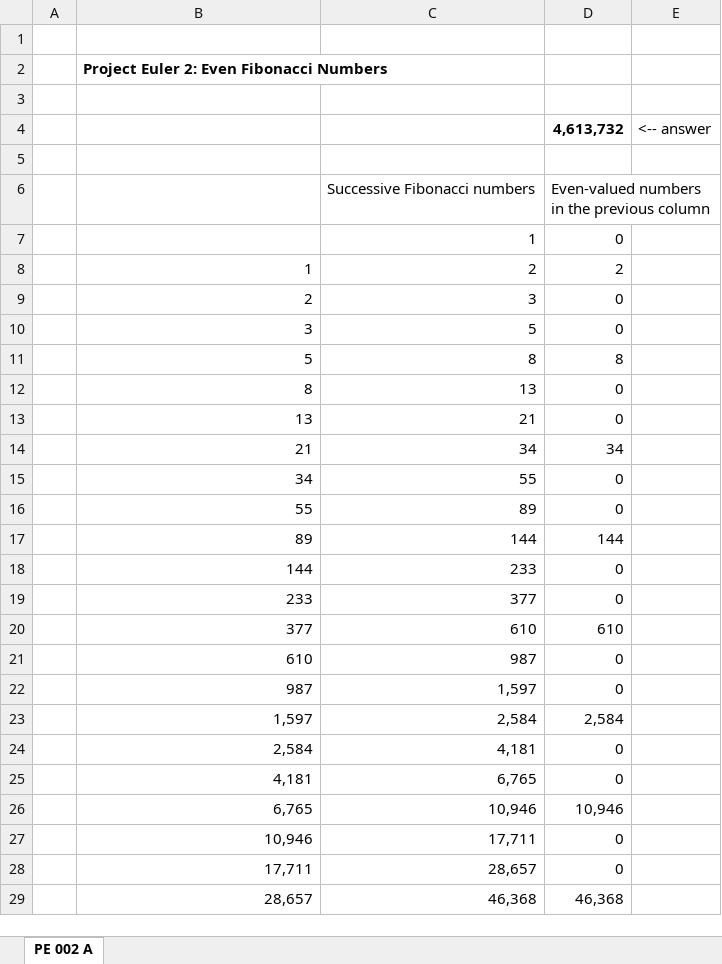
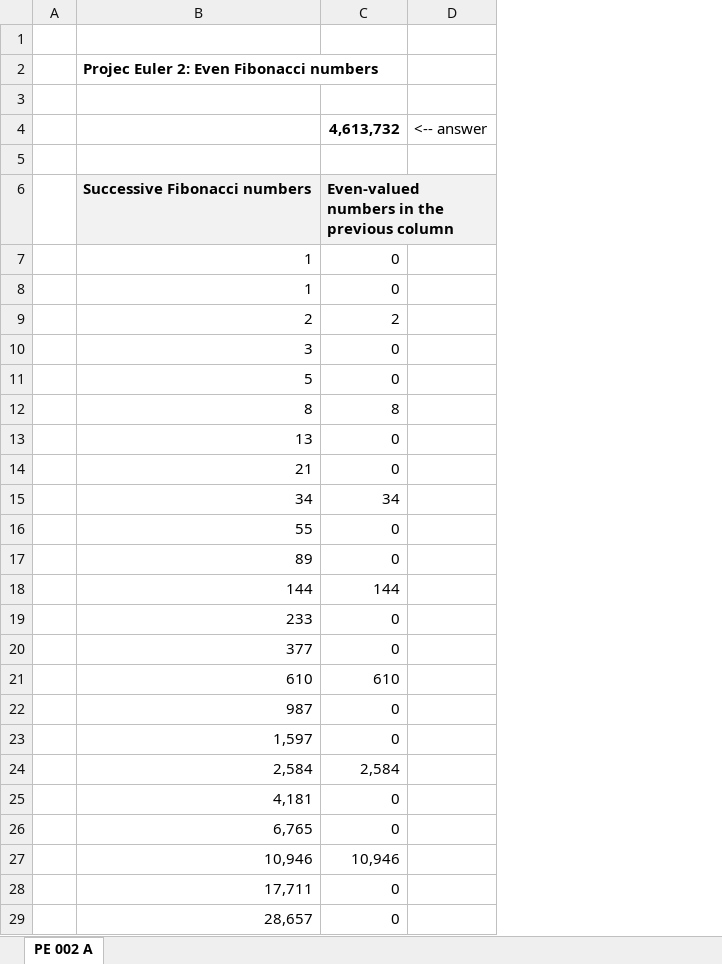
Before and after one commit to occisn/excel-problem-solving, an Excel workbook: Project Euler 002.xlsx, sheet PE 002 A, drawn as a sheet; only a part is shown; values as stored, in another font and other column widths than the file's, no borders; removed rows and columns are numbered as before the commit, all else as after; the diff covers the shown part only; the diff names each change by its address in the sheet, - before the commit and + after, or states it on an @@ line.

Commit message:
fix: improve Project Euler 2

```diff
--- a/Project Euler 002.xlsx (sheet PE 002 A)
+++ b/Project Euler 002.xlsx (sheet PE 002 A)
-column C, rows 6-29: Successive Fibonacci numbers | 1 | 2 | 3 | 5 | 8 | 13 | 21 | 34 | 55 | 89 | 144 | 233 | 377 | 610 | 987 | 1,597 | 2,584 | 4,181 | 6,765 | 10,946 | 17,711 | 28,657 | 46,368
-B2: Project Euler 2: Even Fibonacci Numbers
+B2: Projec Euler 2: Even Fibonacci numbers
-B6: (empty)
+B6: Successive Fibonacci numbers
-B6 fill: none
+B6 fill: #F2F2F2
@@ C6 fill: none → #F2F2F2, bold: off → on @@
-B7: (empty)
+B7: 1
-C8: 2
+C8: 0
-C9: 0
+C9: 2
-C11: 8
+C11: 0
-C12: 0
+C12: 8
-C14: 34
+C14: 0
-C15: 0
+C15: 34
-C17: 144
+C17: 0
-C18: 0
+C18: 144
-C20: 610
+C20: 0
-C21: 0
+C21: 610
-C23: 2,584
+C23: 0
-C24: 0
+C24: 2,584
-C26: 10,946
+C26: 0
-C27: 0
+C27: 10,946
-C29: 46,368
+C29: 0
```
Also changed, not shown: 1 added row and 6 edited cells elsewhere in this sheet, formulas that keep their value, 1 other file.
